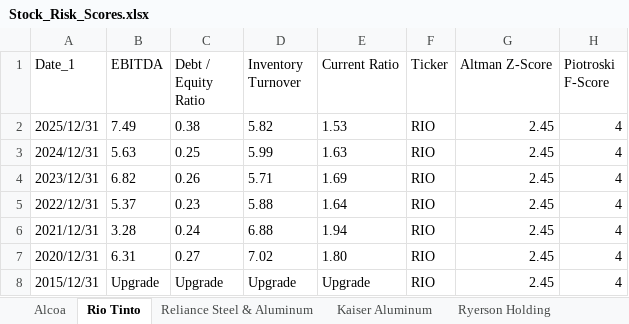
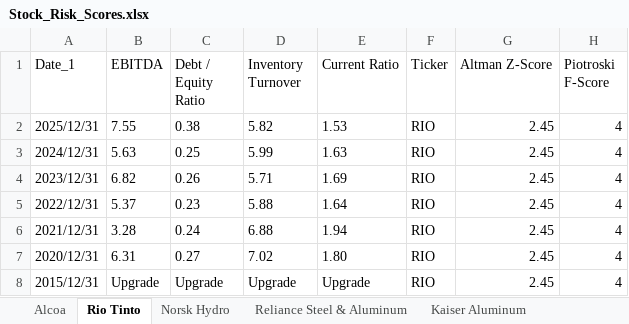
Before and after one commit to nanamiih/stock-risk-scores, an Excel workbook: Stock_Risk_Scores.xlsx, sheet Rio Tinto, drawn as a sheet; values as stored, in another font and other column widths than the file's, no borders; the diff names each change by its address in the sheet, - before the commit and + after, or states it on an @@ line.

```diff
--- a/Stock_Risk_Scores.xlsx (sheet Rio Tinto)
+++ b/Stock_Risk_Scores.xlsx (sheet Rio Tinto)
+sheet tab: Norsk Hydro
-B2 (EBITDA): 7.49
+B2 (EBITDA): 7.55
```
Also changed, not shown: sheet Alcoa, sheet Ryerson Holding.
